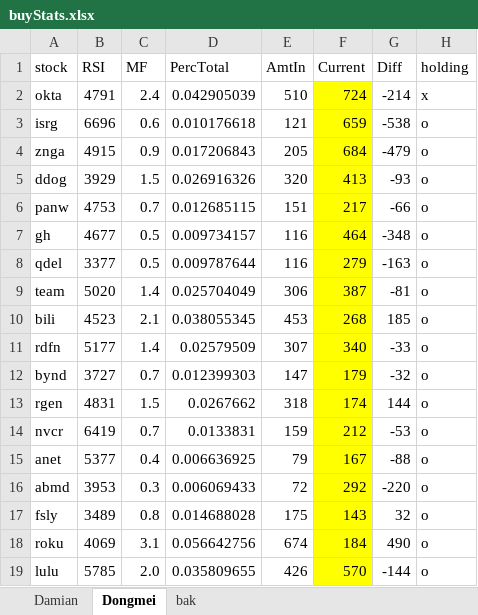
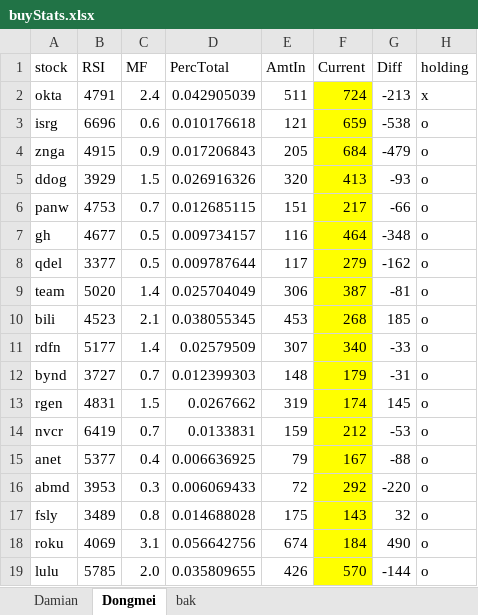
Before and after one commit to damiansp/marketModeling, an Excel workbook: buyStats.xlsx, sheet Dongmei, drawn as a sheet; only a part is shown; values as stored, in another font and other column widths than the file's, no borders; conditional formats not drawn; the diff covers the shown part only; the diff names each change by its address in the sheet, - before the commit and + after, or states it on an @@ line.

```diff
--- a/buyStats.xlsx (sheet Dongmei)
+++ b/buyStats.xlsx (sheet Dongmei)
-E2 (AmtIn): 510
+E2 (AmtIn): 511
-G2 (Diff): -214
+G2 (Diff): -213
-E8 (AmtIn): 116
+E8 (AmtIn): 117
-G8 (Diff): -163
+G8 (Diff): -162
-E12 (AmtIn): 147
+E12 (AmtIn): 148
-G12 (Diff): -32
+G12 (Diff): -31
-E13 (AmtIn): 318
+E13 (AmtIn): 319
-G13 (Diff): 144
+G13 (Diff): 145
```
Also changed, not shown: 24 edited cells elsewhere in this sheet, sheet Damian, hidden cells, 47 other files.
